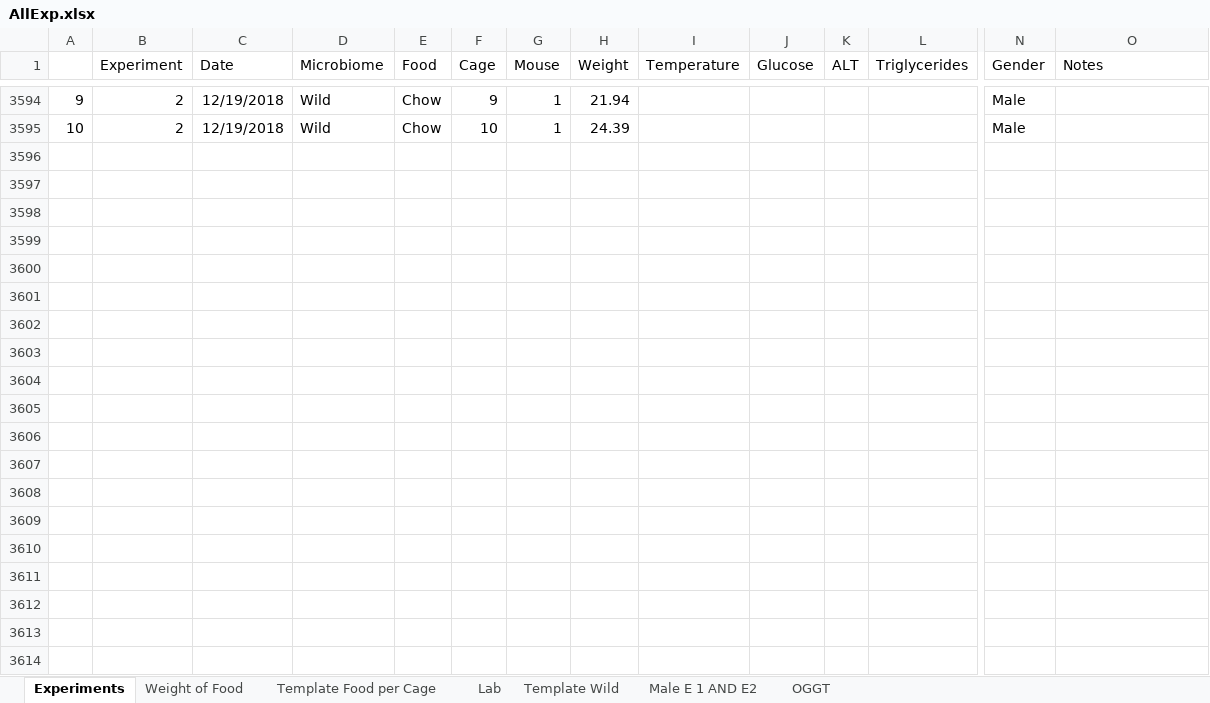
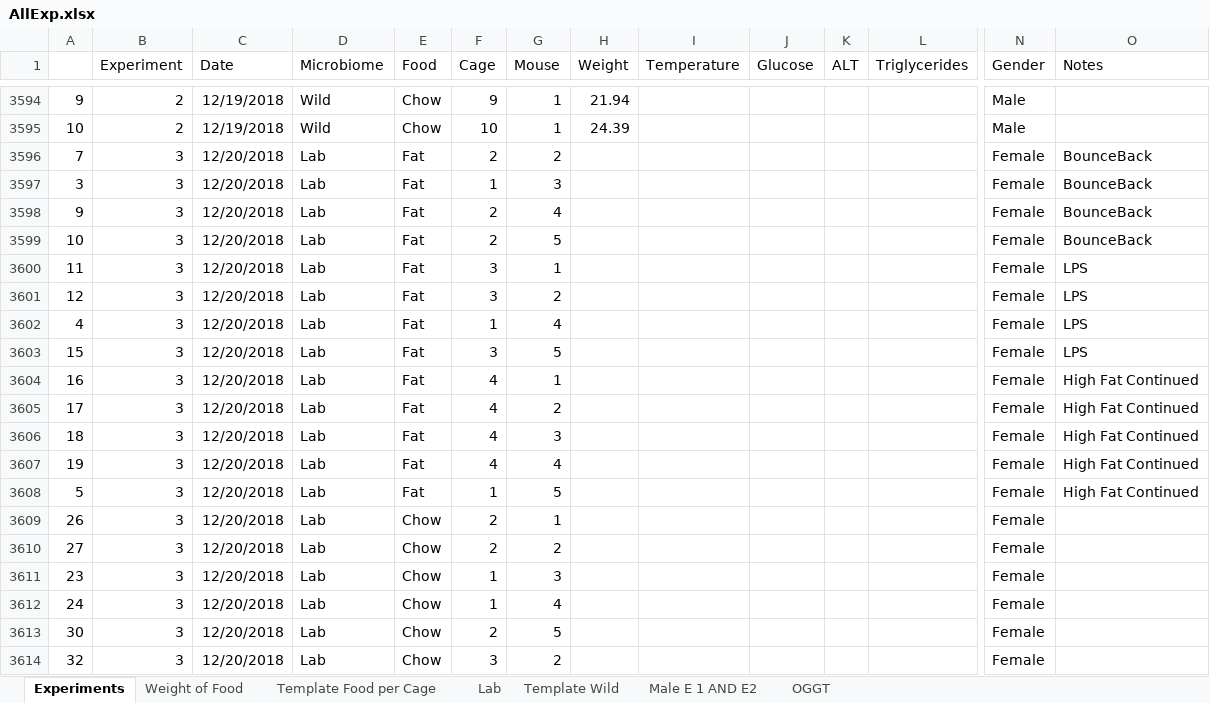
Before and after one commit to matthewsdreier/NAFLD-Analysis, an Excel workbook: AllExp.xlsx, sheet Experiments, drawn as a sheet; only a part is shown, gaps mark what is left out; values as stored, in another font and other column widths than the file's, no borders; rows hold the shown columns only; the diff covers the shown part only; the diff names each change by its address in the sheet, - before the commit and + after, or states it on an @@ line.

```diff
--- a/AllExp.xlsx (sheet Experiments)
+++ b/AllExp.xlsx (sheet Experiments)
+row 3596: 7 | 3 | 12/20/2018 | Lab | Fat | 2 | 2 |  |  |  |  |  | Female | BounceBack
+row 3597: 3 | 3 | 12/20/2018 | Lab | Fat | 1 | 3 |  |  |  |  |  | Female | BounceBack
+row 3598: 9 | 3 | 12/20/2018 | Lab | Fat | 2 | 4 |  |  |  |  |  | Female | BounceBack
+row 3599: 10 | 3 | 12/20/2018 | Lab | Fat | 2 | 5 |  |  |  |  |  | Female | BounceBack
+row 3600: 11 | 3 | 12/20/2018 | Lab | Fat | 3 | 1 |  |  |  |  |  | Female | LPS
+row 3601: 12 | 3 | 12/20/2018 | Lab | Fat | 3 | 2 |  |  |  |  |  | Female | LPS
+row 3602: 4 | 3 | 12/20/2018 | Lab | Fat | 1 | 4 |  |  |  |  |  | Female | LPS
+row 3603: 15 | 3 | 12/20/2018 | Lab | Fat | 3 | 5 |  |  |  |  |  | Female | LPS
+row 3604: 16 | 3 | 12/20/2018 | Lab | Fat | 4 | 1 |  |  |  |  |  | Female | High Fat Continued
+row 3605: 17 | 3 | 12/20/2018 | Lab | Fat | 4 | 2 |  |  |  |  |  | Female | High Fat Continued
+row 3606: 18 | 3 | 12/20/2018 | Lab | Fat | 4 | 3 |  |  |  |  |  | Female | High Fat Continued
+row 3607: 19 | 3 | 12/20/2018 | Lab | Fat | 4 | 4 |  |  |  |  |  | Female | High Fat Continued
+row 3608: 5 | 3 | 12/20/2018 | Lab | Fat | 1 | 5 |  |  |  |  |  | Female | High Fat Continued
+row 3609: 26 | 3 | 12/20/2018 | Lab | Chow | 2 | 1 |  |  |  |  |  | Female
+row 3610: 27 | 3 | 12/20/2018 | Lab | Chow | 2 | 2 |  |  |  |  |  | Female
+row 3611: 23 | 3 | 12/20/2018 | Lab | Chow | 1 | 3 |  |  |  |  |  | Female
+row 3612: 24 | 3 | 12/20/2018 | Lab | Chow | 1 | 4 |  |  |  |  |  | Female
+row 3613: 30 | 3 | 12/20/2018 | Lab | Chow | 2 | 5 |  |  |  |  |  | Female
+row 3614: 32 | 3 | 12/20/2018 | Lab | Chow | 3 | 2 |  |  |  |  |  | Female
```
Also changed, not shown: 38 added rows elsewhere in this sheet, 1 other file.
